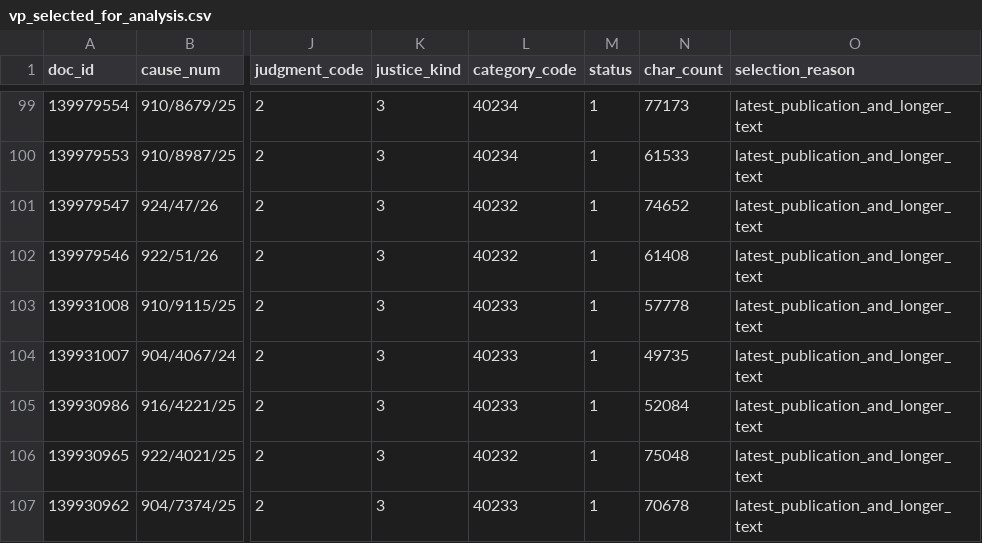
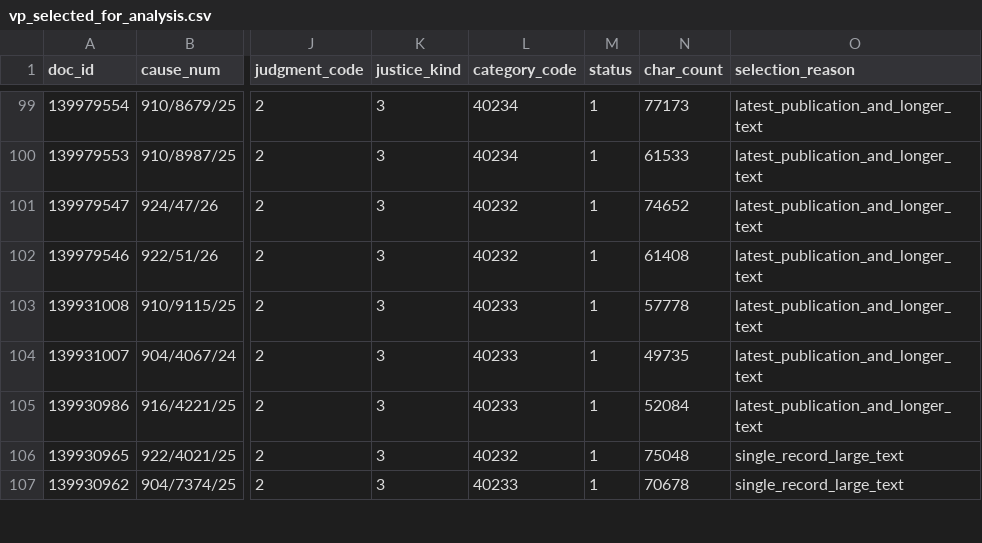
Before and after one commit to apryshchepchuk/VS-legal-digest, a CSV file: data/interim/vp_selected_for_analysis.csv, drawn as a sheet; only a part is shown, gaps mark what is left out; the diff covers the shown part only; the diff names each change by its address in the sheet, - before the commit and + after, or states it on an @@ line.

```diff
--- a/data/interim/vp_selected_for_analysis.csv
+++ b/data/interim/vp_selected_for_analysis.csv
-O106:O107 (selection_reason): latest_publication_and_longer_text
+O106:O107 (selection_reason): single_record_large_text
```
Also changed, not shown: 3 removed rows and 2 edited cells elsewhere in this file, data/interim/vp_candidates.csv, data/interim/vs_fallback_candidates.csv, 8 other files.
